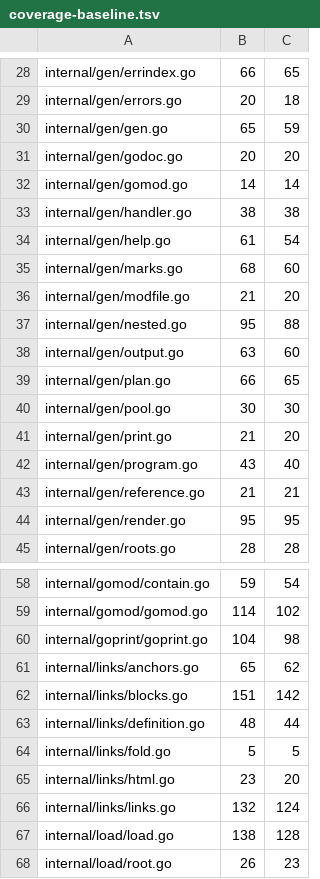
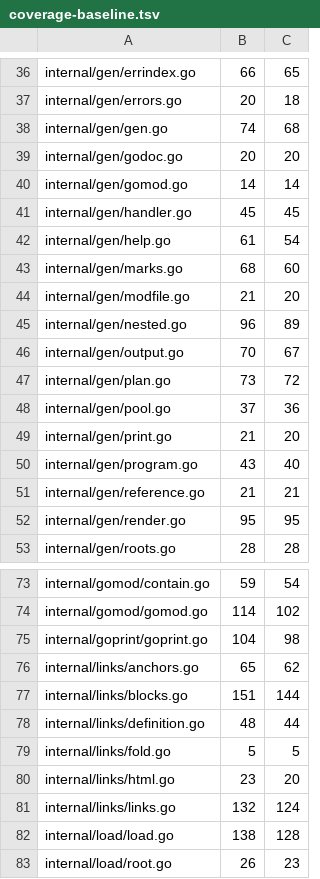
Before and after one commit to USA-RedDragon/docgen, a TSV file: .github/coverage-baseline.tsv, drawn as a sheet; only a part is shown, gaps mark what is left out; the diff covers the shown part only.

```diff
--- a/.github/coverage-baseline.tsv
+++ b/.github/coverage-baseline.tsv
@@ -29,6 +37,6 @@ internal/gen/errindex.go	66	65
 internal/gen/errors.go	20	18
-internal/gen/gen.go	65	59
+internal/gen/gen.go	74	68
 internal/gen/godoc.go	20	20
 internal/gen/gomod.go	14	14
-internal/gen/handler.go	38	38
+internal/gen/handler.go	45	45
 internal/gen/help.go	61	54
@@ -36,6 +44,6 @@ internal/gen/marks.go	68	60
 internal/gen/modfile.go	21	20
-internal/gen/nested.go	95	88
-internal/gen/output.go	63	60
-internal/gen/plan.go	66	65
-internal/gen/pool.go	30	30
+internal/gen/nested.go	96	89
+internal/gen/output.go	70	67
+internal/gen/plan.go	73	72
+internal/gen/pool.go	37	36
 internal/gen/print.go	21	20
@@ -61,3 +76,3 @@ internal/goprint/goprint.go	104	98
 internal/links/anchors.go	65	62
-internal/links/blocks.go	151	142
+internal/links/blocks.go	151	144
 internal/links/definition.go	48	44
```
Also changed, not shown: 30 added rows, 1 removed row and 20 edited cells elsewhere in this file, 1 other file.
